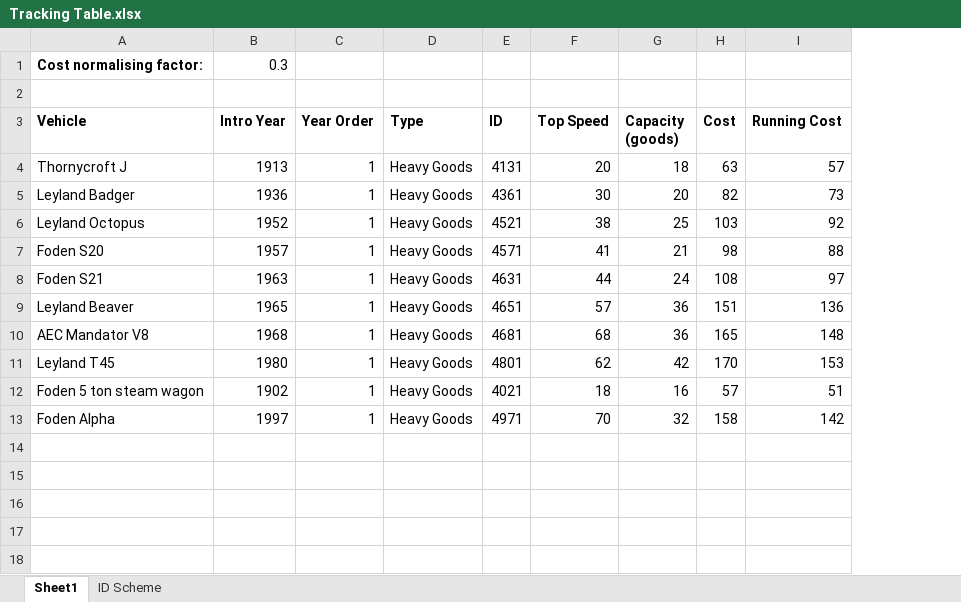
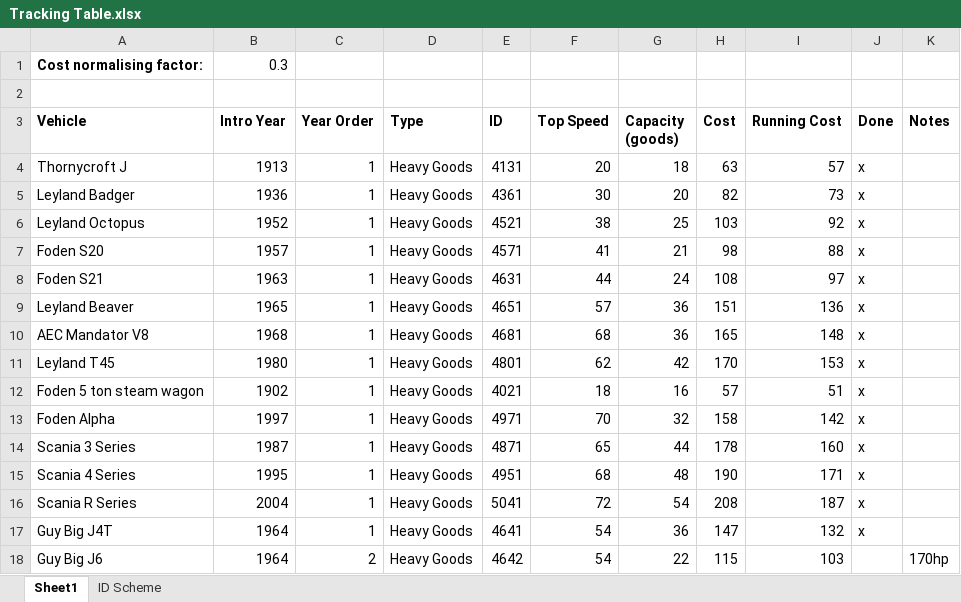
Before and after one commit to mattkimber/timberwolfs_road_vehicles, an Excel workbook: Tracking Table.xlsx, sheet Sheet1, drawn as a sheet; values as stored, in another font and other column widths than the file's, no borders; the diff names each change by its address in the sheet, - before the commit and + after, or states it on an @@ line.

Commit message:
Added Scania and Guy articulated trucks

```diff
--- a/Tracking Table.xlsx (sheet Sheet1)
+++ b/Tracking Table.xlsx (sheet Sheet1)
+column J (Done), rows 4-13: all x
+column K (Notes), empty
+row 14: Scania 3 Series | 1987 | 1 | Heavy Goods | 4871 | 65 | 44 | 178 | 160 | x
+row 15: Scania 4 Series | 1995 | 1 | Heavy Goods | 4951 | 68 | 48 | 190 | 171 | x
+row 16: Scania R Series | 2004 | 1 | Heavy Goods | 5041 | 72 | 54 | 208 | 187 | x
+row 17: Guy Big J4T | 1964 | 1 | Heavy Goods | 4641 | 54 | 36 | 147 | 132 | x
+row 18: Guy Big J6 | 1964 | 2 | Heavy Goods | 4642 | 54 | 22 | 115 | 103 |  | 170hp
```
Also changed, not shown: 55 other files.
